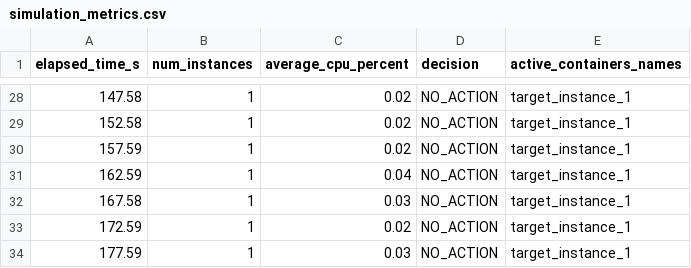
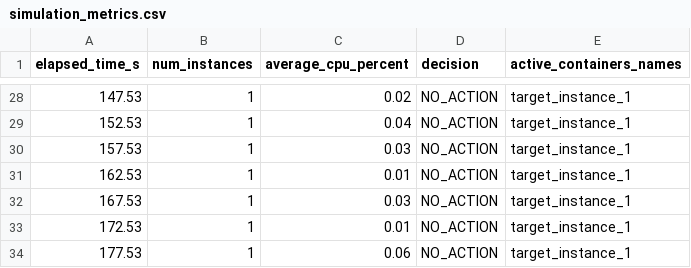
Before and after one commit to GKenjiMizuno/EDOS_SIM2, a CSV file: simulation_metrics.csv, drawn as a sheet; only a part is shown, gaps mark what is left out; the diff covers the shown part only.

```diff
--- a/simulation_metrics.csv
+++ b/simulation_metrics.csv
@@ -28,7 +28,7 @@ elapsed_time_s,num_instances,average_cpu_percent,decision,active_containers_name
-147.58,1,0.02,NO_ACTION,target_instance_1
-152.58,1,0.02,NO_ACTION,target_instance_1
-157.59,1,0.02,NO_ACTION,target_instance_1
-162.59,1,0.04,NO_ACTION,target_instance_1
-167.58,1,0.03,NO_ACTION,target_instance_1
-172.59,1,0.02,NO_ACTION,target_instance_1
-177.59,1,0.03,NO_ACTION,target_instance_1
+147.53,1,0.02,NO_ACTION,target_instance_1
+152.53,1,0.04,NO_ACTION,target_instance_1
+157.53,1,0.03,NO_ACTION,target_instance_1
+162.53,1,0.01,NO_ACTION,target_instance_1
+167.53,1,0.03,NO_ACTION,target_instance_1
+172.53,1,0.01,NO_ACTION,target_instance_1
+177.53,1,0.06,NO_ACTION,target_instance_1
```
Also changed, not shown: 33 edited cells elsewhere in this file, 4 other files.
